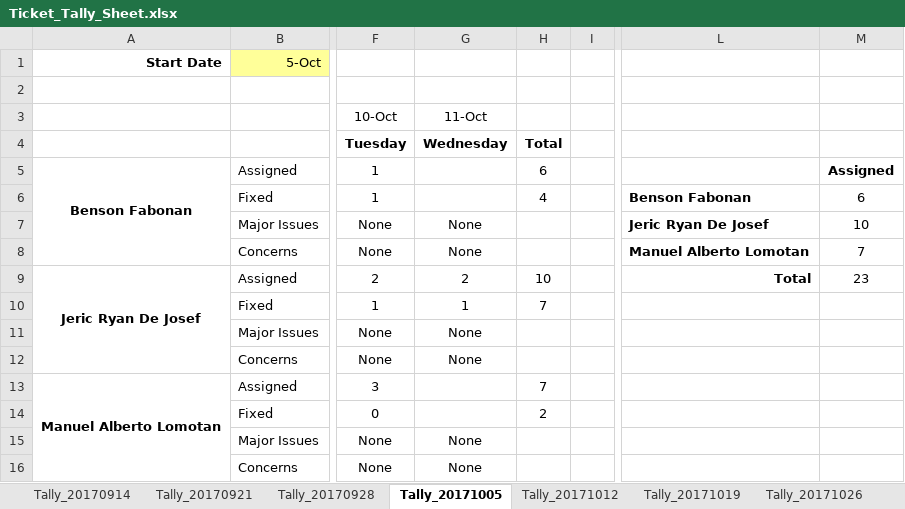
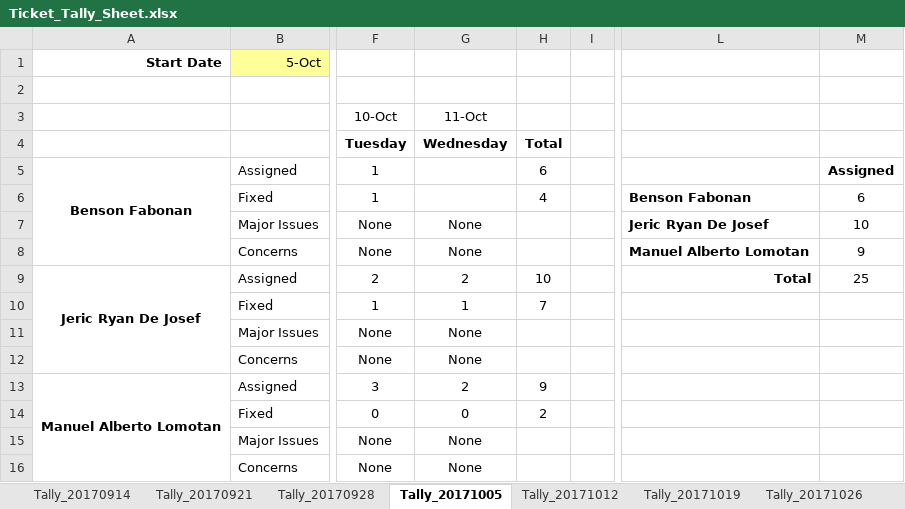
Before and after one commit to bfabonan/SSIS-Shared, an Excel workbook: Ticket_Tally_Sheet.xlsx, sheet Tally_20171005, drawn as a sheet; only a part is shown, gaps mark what is left out; values as stored, in another font and other column widths than the file's, no borders; the diff names each change by its address in the sheet, - before the commit and + after, or states it on an @@ line.

Commit message:
updated added wed ticket

```diff
--- a/Ticket_Tally_Sheet.xlsx (sheet Tally_20171005)
+++ b/Ticket_Tally_Sheet.xlsx (sheet Tally_20171005)
-M8: 7
+M8: 9
-M9: 23
+M9: 25
-G13: (empty)
+G13: 2
-H13: 7
+H13: 9
-G14: (empty)
+G14: 0
```
